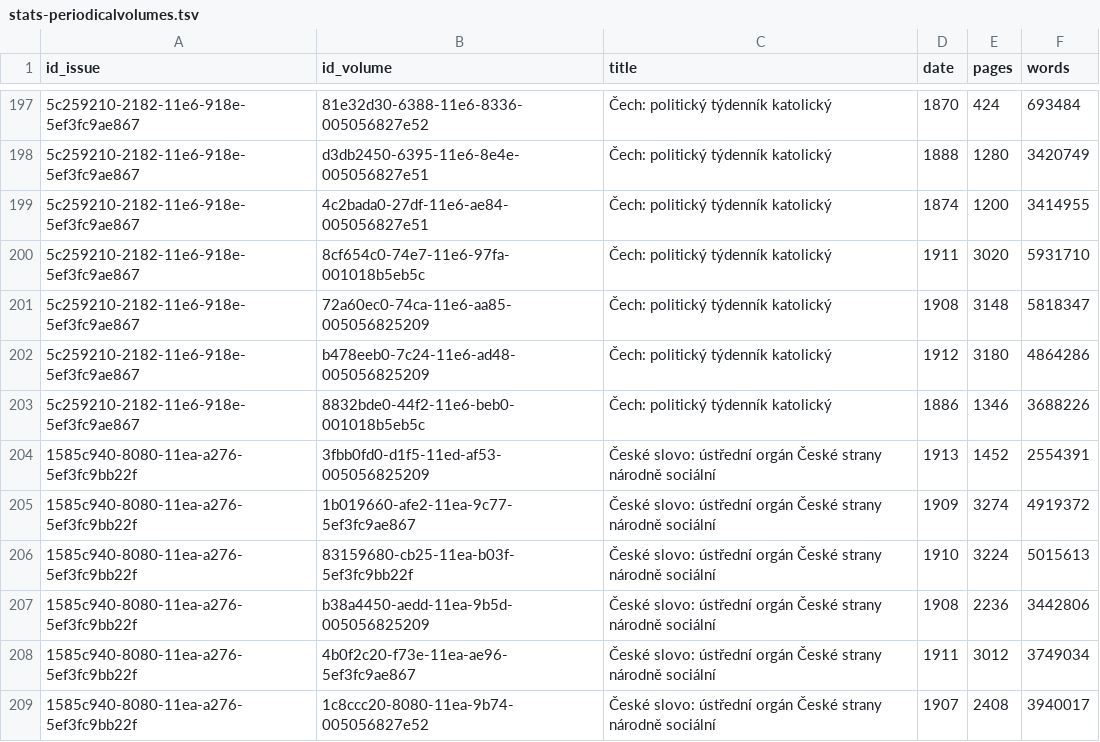
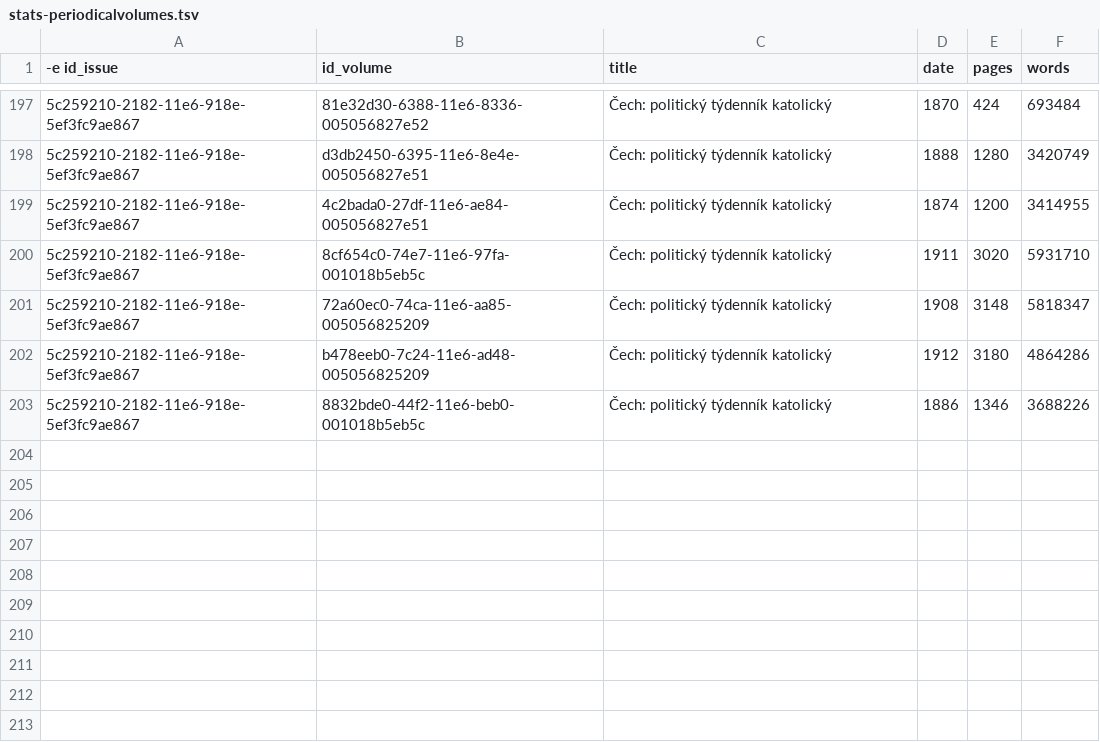
Before and after one commit to ufal/PressMint-CZ-pipeline, a TSV file: DataStats/stats-periodicalvolumes.tsv, drawn as a sheet; only a part is shown, gaps mark what is left out; the diff names each change by its address in the sheet, - before the commit and + after, or states it on an @@ line.

```diff
--- a/DataStats/stats-periodicalvolumes.tsv
+++ b/DataStats/stats-periodicalvolumes.tsv
-A1: id_issue
+A1: -e id_issue
-row 204: 1585c940-8080-11ea-a276-5ef3fc9bb22f | 3fbb0fd0-d1f5-11ed-af53-005056825209 | České slovo: ústřední orgán České strany národně sociální | 1913 | 1452 | 2554391
-row 205: 1585c940-8080-11ea-a276-5ef3fc9bb22f | 1b019660-afe2-11ea-9c77-5ef3fc9ae867 | České slovo: ústřední orgán České strany národně sociální | 1909 | 3274 | 4919372
-row 206: 1585c940-8080-11ea-a276-5ef3fc9bb22f | 83159680-cb25-11ea-b03f-5ef3fc9bb22f | České slovo: ústřední orgán České strany národně sociální | 1910 | 3224 | 5015613
-row 207: 1585c940-8080-11ea-a276-5ef3fc9bb22f | b38a4450-aedd-11ea-9b5d-005056825209 | České slovo: ústřední orgán České strany národně sociální | 1908 | 2236 | 3442806
-row 208: 1585c940-8080-11ea-a276-5ef3fc9bb22f | 4b0f2c20-f73e-11ea-ae96-5ef3fc9ae867 | České slovo: ústřední orgán České strany národně sociální | 1911 | 3012 | 3749034
-row 209: 1585c940-8080-11ea-a276-5ef3fc9bb22f | 1c8ccc20-8080-11ea-9b74-005056827e52 | České slovo: ústřední orgán České strany národně sociální | 1907 | 2408 | 3940017
```
Also changed, not shown: DataStats/stats-periodicalvolumesQ.tsv, 3 other files.
